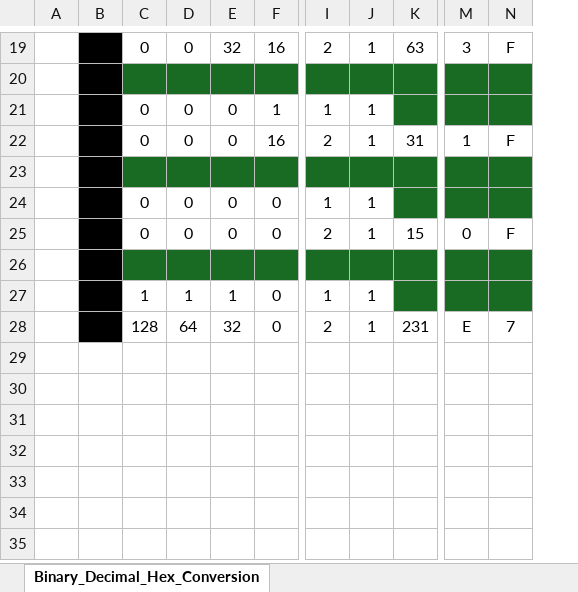
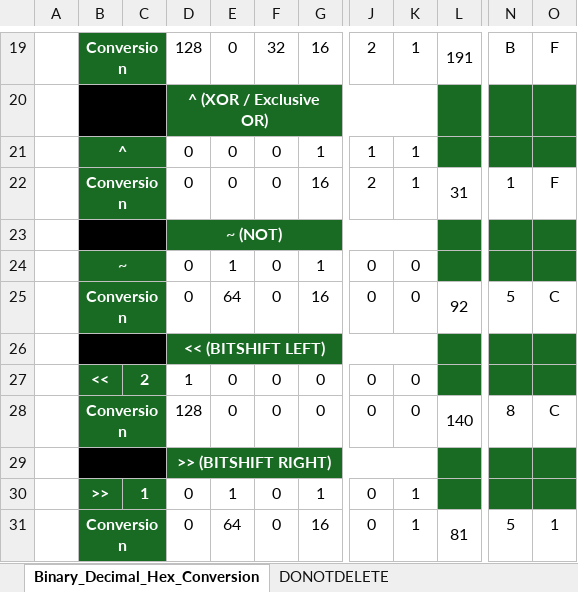
Before and after one commit to Doministic/CPP_Class, an Excel workbook: 0. Tools/Dec_Bin_hex.xlsx, sheet Binary_Decimal_Hex_Conversion, drawn as a sheet; only a part is shown, gaps mark what is left out; values as stored, in another font and other column widths than the file's, no borders; removed rows and columns are numbered as before the commit, all else as after; rows hold the shown columns only; the diff covers the shown part only; the diff names each change by its address in the sheet, - before the commit and + after, or states it on an @@ line.

```diff
--- a/0. Tools/Dec_Bin_hex.xlsx (sheet Binary_Decimal_Hex_Conversion)
+++ b/0. Tools/Dec_Bin_hex.xlsx (sheet Binary_Decimal_Hex_Conversion)
@@ sheet tab unhidden: DONOTDELETE @@
-column B, empty
+column B, rows 19-22: Conversion |  | ^ | Conversion; rows 27-28: << | Conversion
+column C, row 27: 2
+column N, rows 19-22: B |  |  | 1; row 28: 8
-column N, rows 19-25: F |  |  | F |  |  | F
-D19: 0
+D19: 128
-L19: 63
+L19: 191
-O19: 3
+O19: F
-D20: (empty)
+D20: ^ (XOR / Exclusive OR)
+D20:K20 merged
-O22: 1
+O22: F
-D23: (empty)
+D23: ~ (NOT)
+D23:K23 merged
+row 24:  | ~ |  | 0 | 1 | 0 | 1 | 0 | 0
+row 25:  | Conversion |  | 0 | 64 | 0 | 16 | 0 | 0 | 92 | 5 | C
+row 26:  |  |  | << (BITSHIFT LEFT)
-D27: 0
+D27: 1
-J27: 1
+J27: 0
-K27:K28: 1
+K27:K28: 0
-D28: 0
+D28: 128
-J28: 2
+J28: 0
-L28: 15
+L28: 140
-O28: 0
+O28: C
-D29: (empty)
+D29: >> (BITSHIFT RIGHT)
+D29:K29 merged
-row 27:  |  | 1 | 1 | 1 | 0 | 1 | 1
-row 28:  |  | 128 | 64 | 32 | 0 | 2 | 1 | 231 | E | 7
+row 30:  | >> | 1 | 0 | 1 | 0 | 1 | 0 | 1
+row 31:  | Conversion |  | 0 | 64 | 0 | 16 | 0 | 1 | 81 | 5 | 1
```
Also changed, not shown: 4 added rows, 4 removed rows, 14 edited cells and merged cells elsewhere in this sheet, formulas that keep their value, 35 other files.
